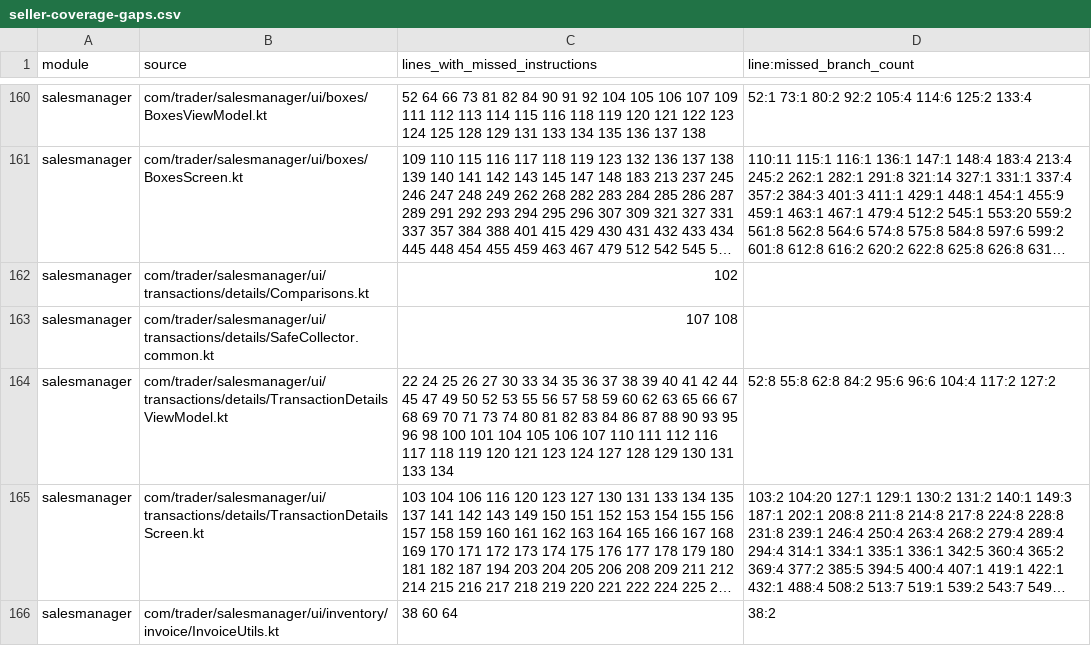
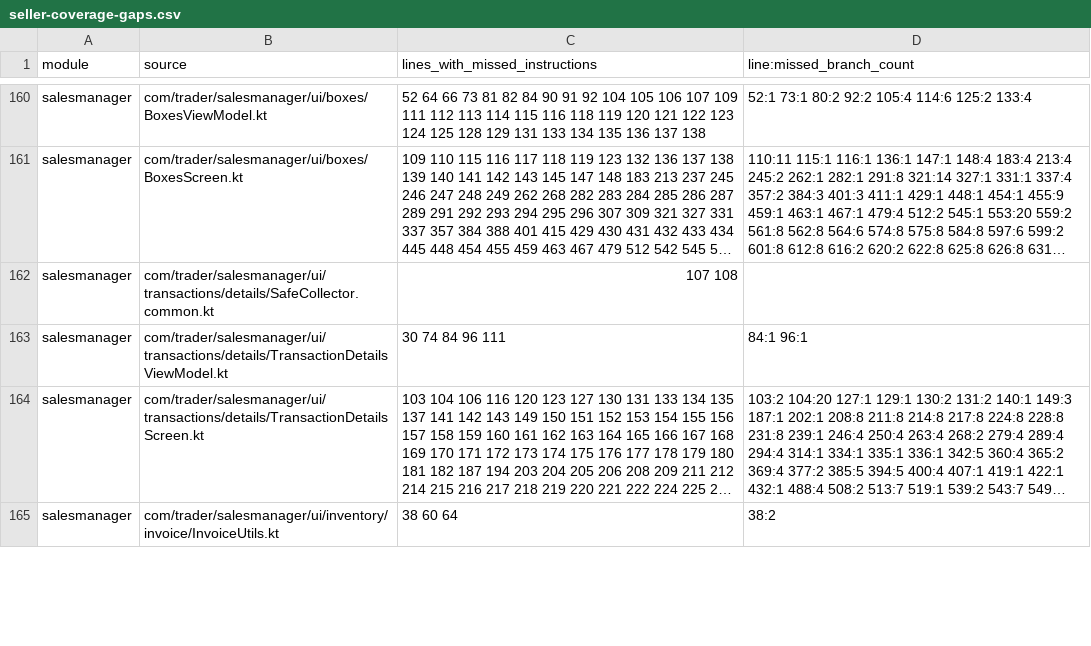
Before and after one commit to mohammedakkad/SalesManager, a CSV file: docs/qa/seller-coverage-gaps.csv, drawn as a sheet; only a part is shown, gaps mark what is left out; long unchanged cells end in …; removed rows and columns are numbered as before the commit, all else as after; the diff names each change by its address in the sheet, - before the commit and + after, or states it on an @@ line.

```diff
--- a/docs/qa/seller-coverage-gaps.csv
+++ b/docs/qa/seller-coverage-gaps.csv
-row 162: salesmanager | com/trader/salesmanager/ui/transactions/details/Comparisons.kt | 102
-C163 (lines_with_missed_instructions): 22 24 25 26 27 30 33 34 35 36 37 38 39 40 41 42 44 45 47 49 50 52 53 55 56 57 58 59 60 62 63 65 66 67 68 69 70 71 73 74 80 81 82 83 84 86 87 88 90 93 95 96 98 100 101 104 105 106 107 110 111 112 116 117 118 119 120 121 123 124 127 128 129 130 131 133 134
+C163 (lines_with_missed_instructions): 30 74 84 96 111
-D163 (line:missed_branch_count): 52:8 55:8 62:8 84:2 95:6 96:6 104:4 117:2 127:2
+D163 (line:missed_branch_count): 84:1 96:1
```
Also changed, not shown: docs/qa/seller-class-coverage-gaps.csv, 26 other files.
